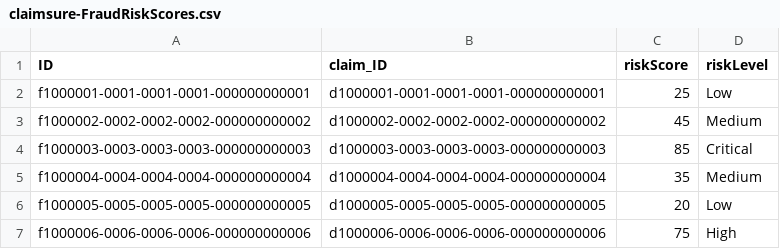
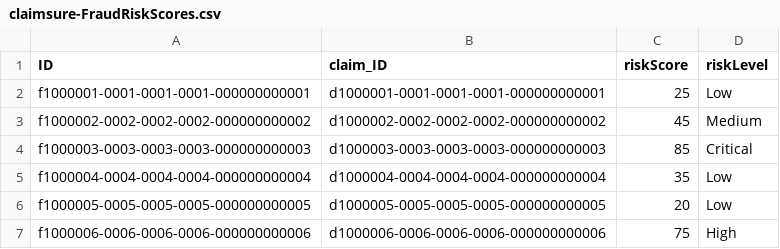
Before and after one commit to CoderShivi/Insurance_claim_management, a CSV file: db/data/claimsure-FraudRiskScores.csv, drawn as a sheet; only a part is shown; the diff covers the shown part only.

```diff
--- a/db/data/claimsure-FraudRiskScores.csv
+++ b/db/data/claimsure-FraudRiskScores.csv
@@ -4,3 +4,3 @@ f1000002-0002-0002-0002-000000000002,d1000002-0002-0002-0002-000000000002,45,Med
 f1000003-0003-0003-0003-000000000003,d1000003-0003-0003-0003-000000000003,85,Critical
-f1000004-0004-0004-0004-000000000004,d1000004-0004-0004-0004-000000000004,35,Medium
+f1000004-0004-0004-0004-000000000004,d1000004-0004-0004-0004-000000000004,35,Low
 f1000005-0005-0005-0005-000000000005,d1000005-0005-0005-0005-000000000005,20,Low
```
Also changed, not shown: 25 added rows elsewhere in this file, db/data/claimsure-ClaimDocuments.csv, db/data/claimsure-ClaimTypes.csv, 38 other files.
